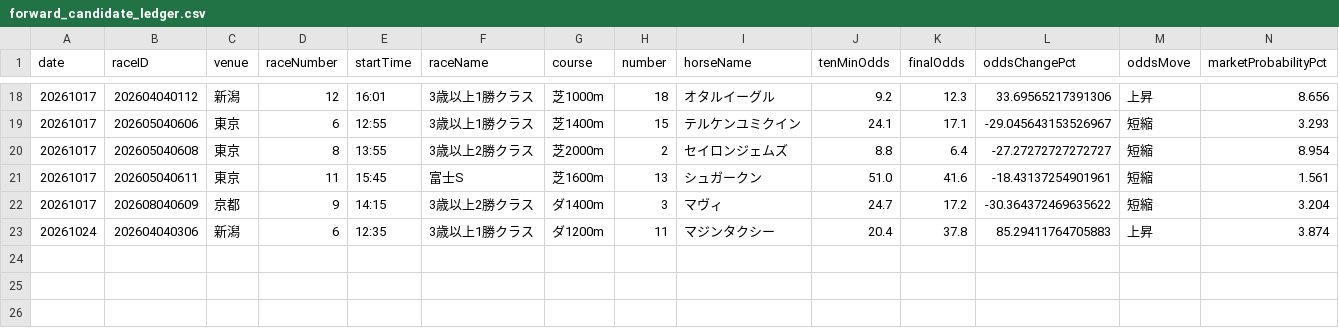
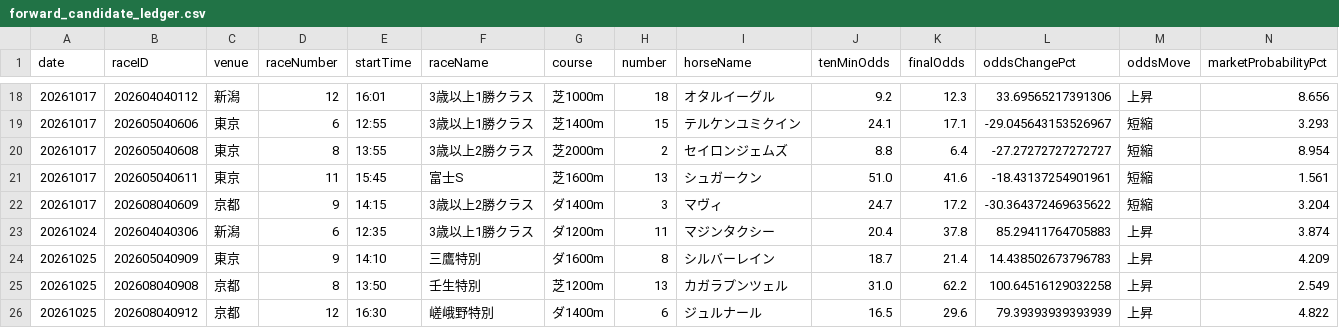
Before and after one commit to colynky-wq/jra-auto-prediction, a CSV file: reports/forward_candidate_ledger.csv, drawn as a sheet; only a part is shown, gaps mark what is left out; rows hold the shown columns only; the diff names each change by its address in the sheet, - before the commit and + after, or states it on an @@ line.

Commit message:
Update KeibaAI forward result reports

```diff
--- a/reports/forward_candidate_ledger.csv
+++ b/reports/forward_candidate_ledger.csv
+row 24: 20261025 | 202605040909 | 東京 | 9 | 14:10 | 三鷹特別 | ダ1600m | 8 | シルバーレイン | 18.7 | 21.4 | 14.438502673796783 | 上昇 | 4.209
+row 25: 20261025 | 202608040908 | 京都 | 8 | 13:50 | 壬生特別 | 芝1200m | 13 | カガラプンツェル | 31.0 | 62.2 | 100.64516129032258 | 上昇 | 2.549
+row 26: 20261025 | 202608040912 | 京都 | 12 | 16:30 | 嵯峨野特別 | ダ1400m | 6 | ジュルナール | 16.5 | 29.6 | 79.39393939393939 | 上昇 | 4.822
```
Also changed, not shown: 5 other files.
